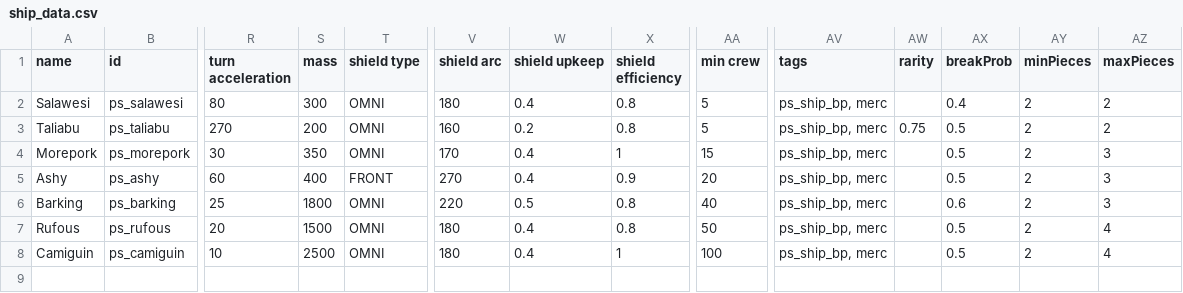
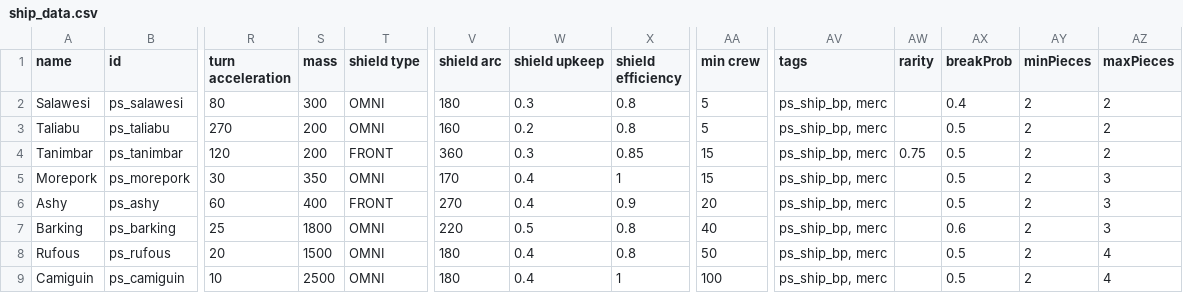
Before and after one commit to CosmicFishi/Project-Solace, a CSV file: data/hulls/ship_data.csv, drawn as a sheet; only a part is shown, gaps mark what is left out; rows hold the shown columns only; the diff names each change by its address in the sheet, - before the commit and + after, or states it on an @@ line.

Commit message:
Lots of stuff: Add Tanimbar class frigate and hyper frame ship system

```diff
--- a/data/hulls/ship_data.csv
+++ b/data/hulls/ship_data.csv
-W2 (shield upkeep): 0.4
+W2 (shield upkeep): 0.3
-AW3 (rarity): 0.75
+AW3 (rarity): (empty)
+row 4: Tanimbar | ps_tanimbar | 120 | 200 | FRONT | 360 | 0.3 | 0.85 | 15 | ps_ship_bp, merc | 0.75 | 0.5 | 2 | 2
```
Also changed, not shown: data/shipsystems/ship_systems.csv, data/strings/descriptions.csv, 9 other files.
